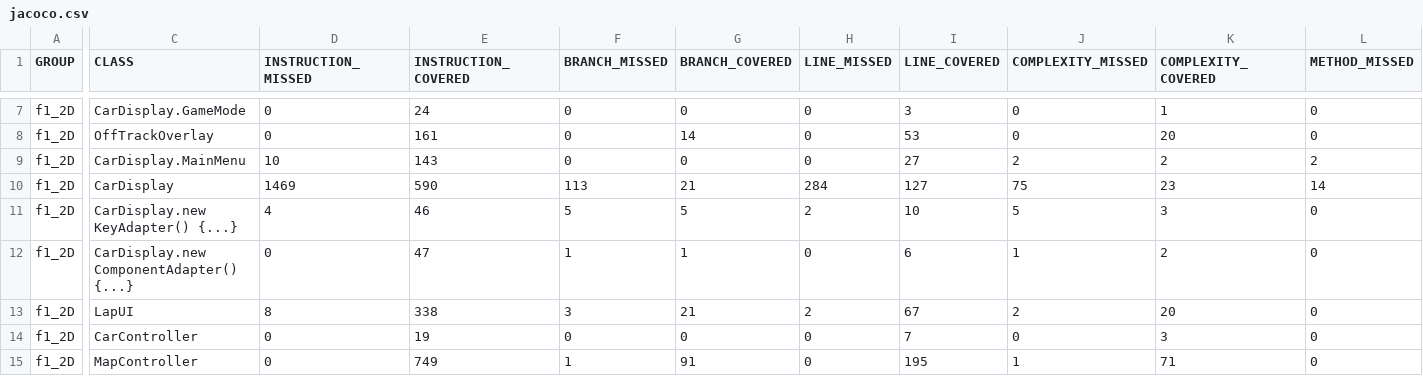
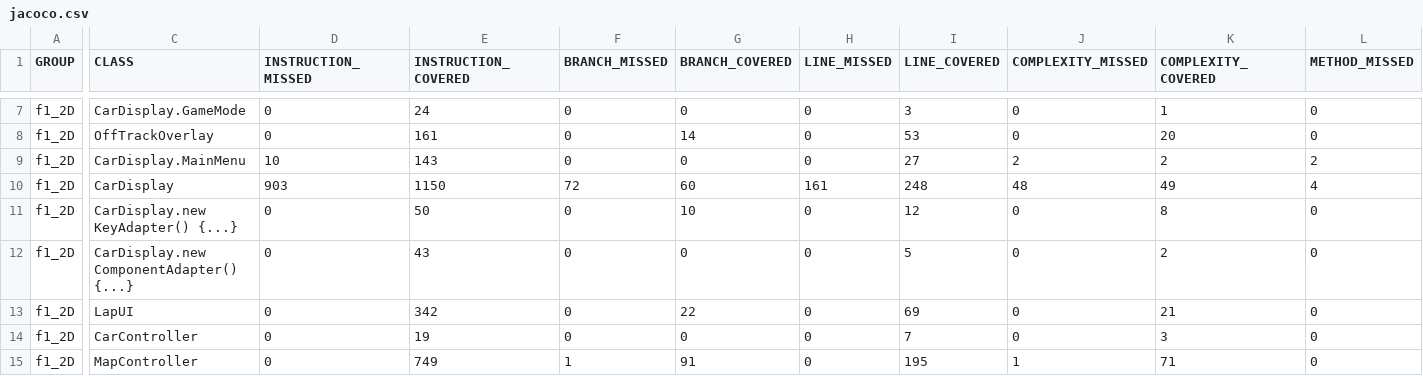
Before and after one commit to NIU1665218/Projecte-TQS-F1_2D, a CSV file: target/site/jacoco/jacoco.csv, drawn as a sheet; only a part is shown, gaps mark what is left out; the diff covers the shown part only; the diff names each change by its address in the sheet, - before the commit and + after, or states it on an @@ line.

```diff
--- a/target/site/jacoco/jacoco.csv
+++ b/target/site/jacoco/jacoco.csv
-D10 (INSTRUCTION_MISSED): 1469
+D10 (INSTRUCTION_MISSED): 903
-E10 (INSTRUCTION_COVERED): 590
+E10 (INSTRUCTION_COVERED): 1150
-F10 (BRANCH_MISSED): 113
+F10 (BRANCH_MISSED): 72
-G10 (BRANCH_COVERED): 21
+G10 (BRANCH_COVERED): 60
-H10 (LINE_MISSED): 284
+H10 (LINE_MISSED): 161
-I10 (LINE_COVERED): 127
+I10 (LINE_COVERED): 248
-J10 (COMPLEXITY_MISSED): 75
+J10 (COMPLEXITY_MISSED): 48
-K10 (COMPLEXITY_COVERED): 23
+K10 (COMPLEXITY_COVERED): 49
-L10 (METHOD_MISSED): 14
+L10 (METHOD_MISSED): 4
-D11 (INSTRUCTION_MISSED): 4
+D11 (INSTRUCTION_MISSED): 0
-E11 (INSTRUCTION_COVERED): 46
+E11 (INSTRUCTION_COVERED): 50
-F11 (BRANCH_MISSED): 5
+F11 (BRANCH_MISSED): 0
-G11 (BRANCH_COVERED): 5
+G11 (BRANCH_COVERED): 10
-H11 (LINE_MISSED): 2
+H11 (LINE_MISSED): 0
-I11 (LINE_COVERED): 10
+I11 (LINE_COVERED): 12
-J11 (COMPLEXITY_MISSED): 5
+J11 (COMPLEXITY_MISSED): 0
-K11 (COMPLEXITY_COVERED): 3
+K11 (COMPLEXITY_COVERED): 8
-E12 (INSTRUCTION_COVERED): 47
+E12 (INSTRUCTION_COVERED): 43
-F12 (BRANCH_MISSED): 1
+F12 (BRANCH_MISSED): 0
-G12 (BRANCH_COVERED): 1
+G12 (BRANCH_COVERED): 0
-I12 (LINE_COVERED): 6
+I12 (LINE_COVERED): 5
-J12 (COMPLEXITY_MISSED): 1
+J12 (COMPLEXITY_MISSED): 0
-D13 (INSTRUCTION_MISSED): 8
+D13 (INSTRUCTION_MISSED): 0
-E13 (INSTRUCTION_COVERED): 338
+E13 (INSTRUCTION_COVERED): 342
-F13 (BRANCH_MISSED): 3
+F13 (BRANCH_MISSED): 0
-G13 (BRANCH_COVERED): 21
+G13 (BRANCH_COVERED): 22
-H13 (LINE_MISSED): 2
+H13 (LINE_MISSED): 0
-I13 (LINE_COVERED): 67
+I13 (LINE_COVERED): 69
-J13 (COMPLEXITY_MISSED): 2
+J13 (COMPLEXITY_MISSED): 0
-K13 (COMPLEXITY_COVERED): 20
+K13 (COMPLEXITY_COVERED): 21
```
Also changed, not shown: 19 edited cells elsewhere in this file, 55 other files.
